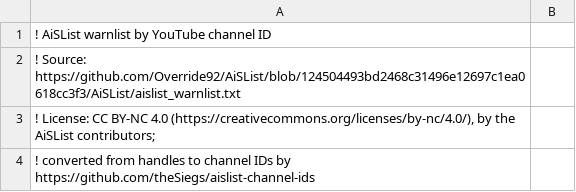
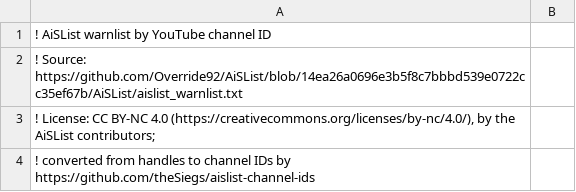
Before and after one commit to theSiegs/aislist-channel-ids, a TSV file: lists/aislist_warnlist_channels.tsv, drawn as a sheet; only a part is shown.

```diff
--- a/lists/aislist_warnlist_channels.tsv
+++ b/lists/aislist_warnlist_channels.tsv
@@ -1,3 +1,3 @@
 ! AiSList warnlist by YouTube channel ID
-! Source: https://github.com/Override92/AiSList/blob/124504493bd2468c31496e12697c1ea0618cc3f3/AiSList/aislist_warnlist.txt
+! Source: https://github.com/Override92/AiSList/blob/14ea26a0696e3b5f8c7bbbd539e0722cc35ef67b/AiSList/aislist_warnlist.txt
 ! License: CC BY-NC 4.0 (https://creativecommons.org/licenses/by-nc/4.0/), by the AiSList contributors;
```
Also changed, not shown: reports/handle_changes.tsv, 7 other files.
